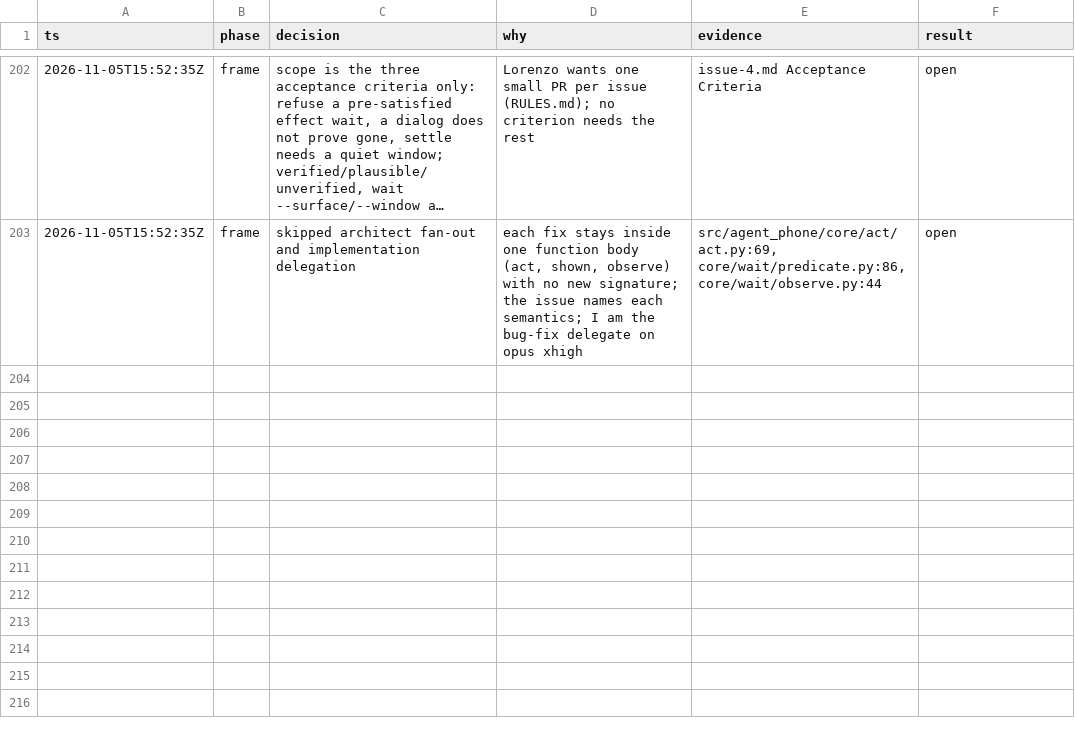
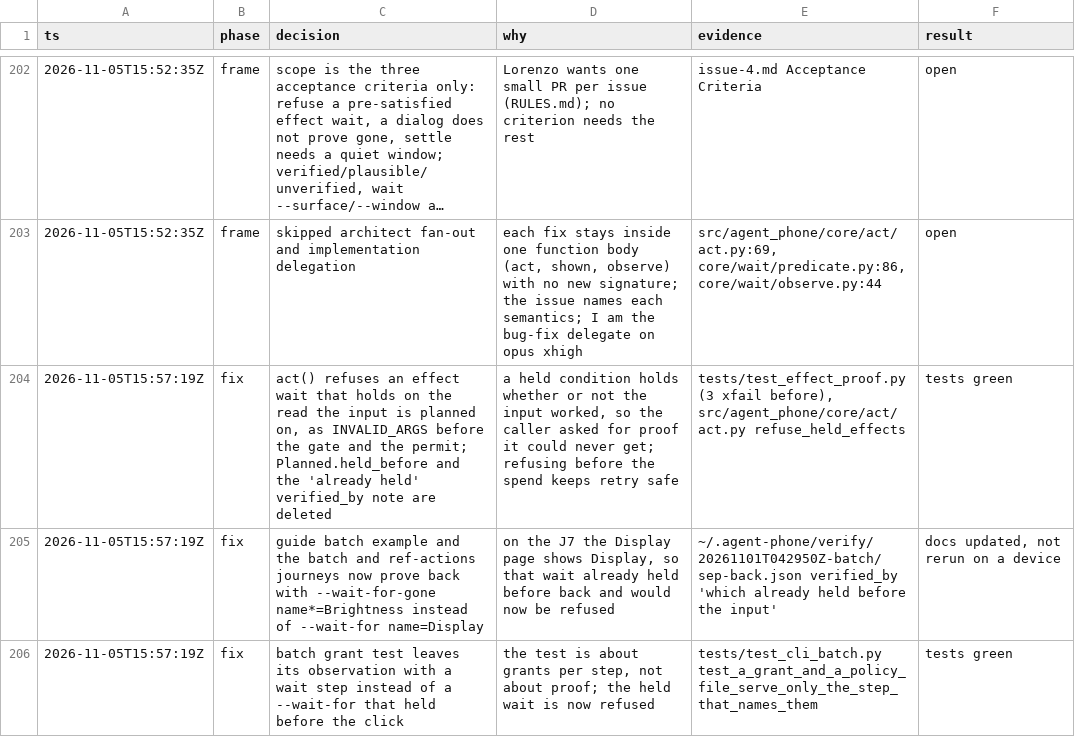
Before and after one commit to lurenss/agent-phone, a TSV file: decisions.tsv, drawn as a sheet; only a part is shown, gaps mark what is left out; long unchanged cells end in …; the diff names each change by its address in the sheet, - before the commit and + after, or states it on an @@ line.

```diff
--- a/decisions.tsv
+++ b/decisions.tsv
+row 204: 2026-11-05T15:57:19Z | fix | act() refuses an effect wait that holds on the read the input is planned on, as INVALID_ARGS before the gate and the permit; Planned.held_before and the 'already held' verified_by note are deleted | a held condition holds whether or not the input worked, so the caller asked for proof it could never get; refusing before the spend keeps retry safe | tests/test_effect_proof.py (3 xfail before), src/agent_phone/core/act/act.py refuse_held_effects | tests green
+row 205: 2026-11-05T15:57:19Z | fix | guide batch example and the batch and ref-actions journeys now prove back with --wait-for-gone name*=Brightness instead of --wait-for name=Display | on the J7 the Display page shows Display, so that wait already held before back and would now be refused | ~/.agent-phone/verify/20261101T042950Z-batch/sep-back.json verified_by 'which already held before the input' | docs updated, not rerun on a device
+row 206: 2026-11-05T15:57:19Z | fix | batch grant test leaves its observation with a wait step instead of a --wait-for that held before the click | the test is about grants per step, not about proof; the held wait is now refused | tests/test_cli_batch.py test_a_grant_and_a_policy_file_serve_only_the_step_that_names_them | tests green
```
Also changed, not shown: 9 other files.
